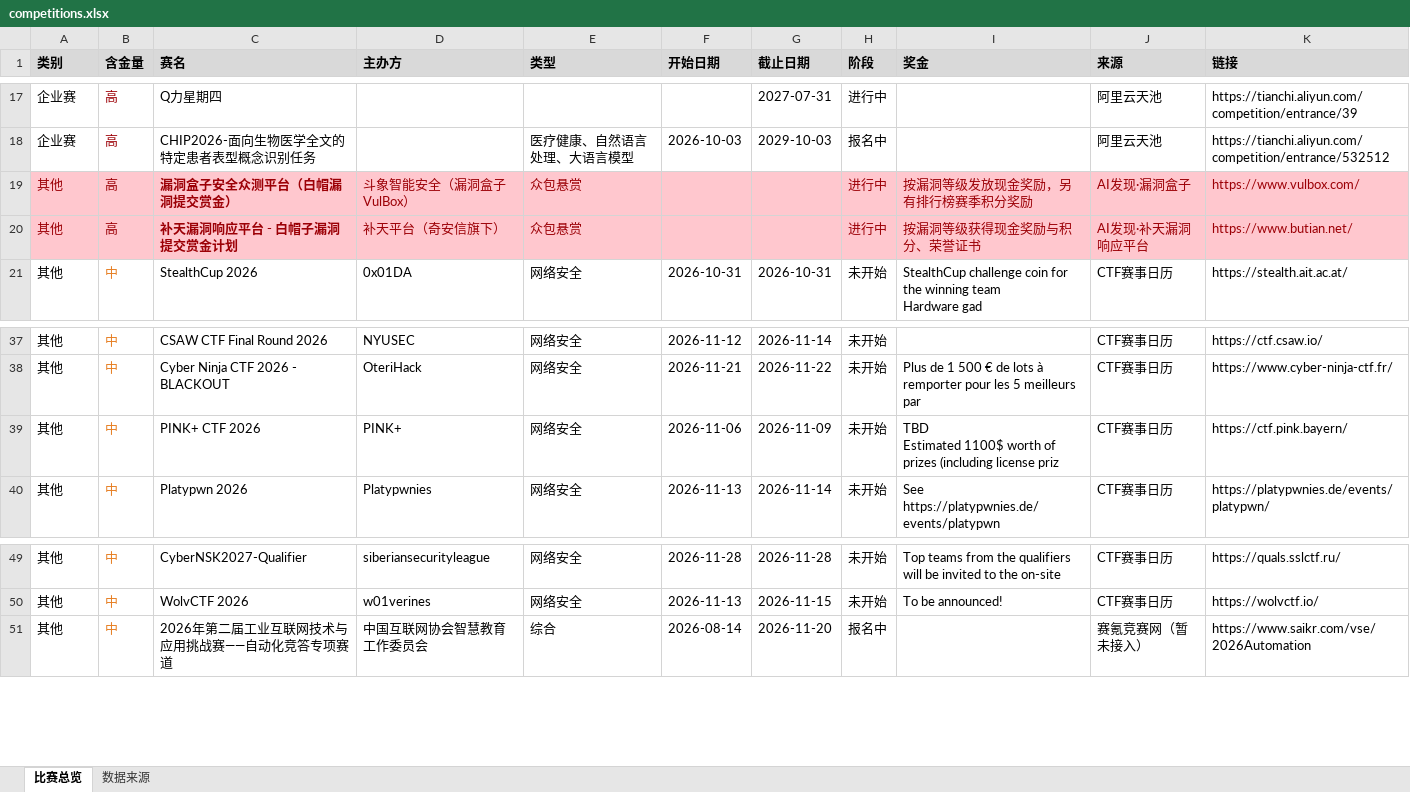
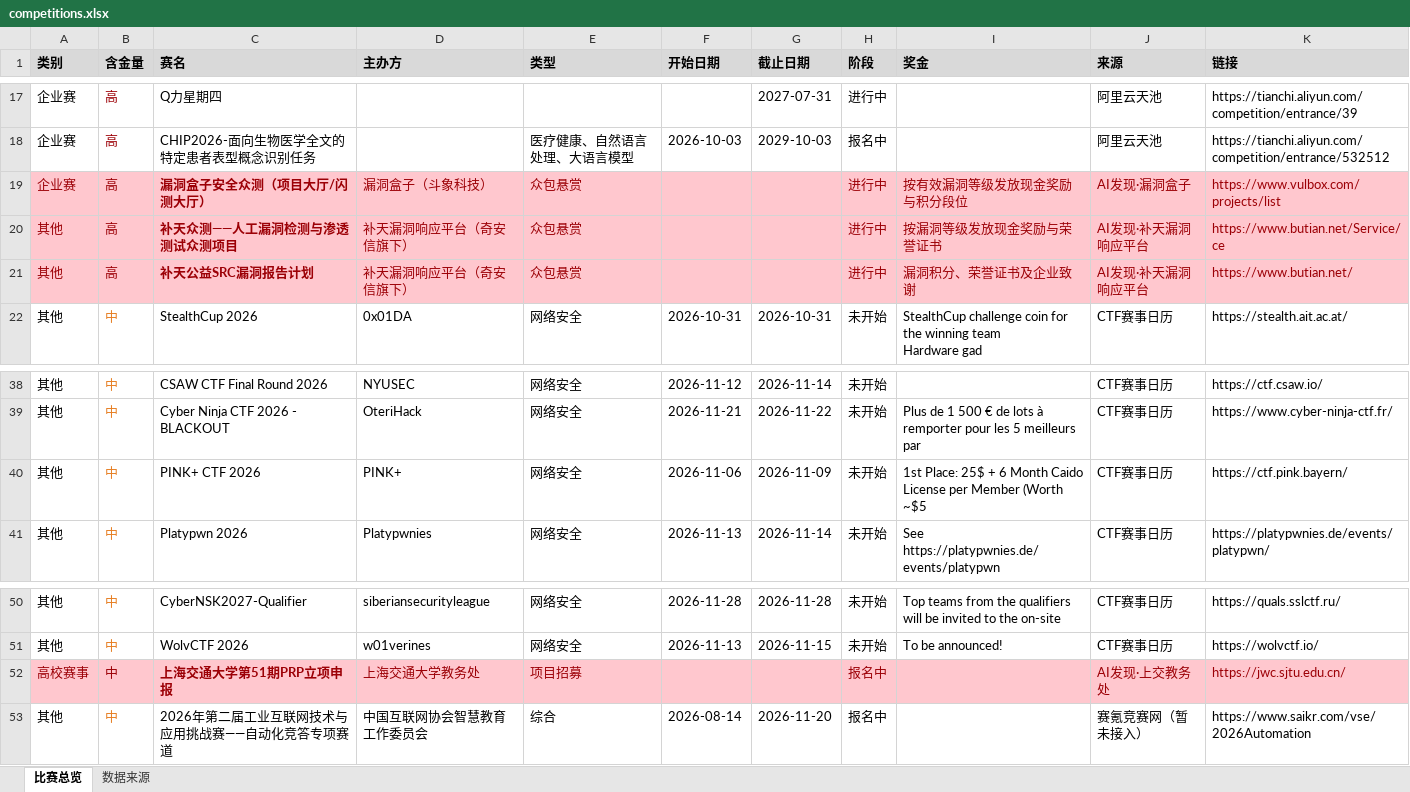
Before and after one commit to ArchaicRam/competition-radar, an Excel workbook: data/competitions.xlsx, sheet 比赛总览, drawn as a sheet; only a part is shown, gaps mark what is left out; values as stored, in another font and other column widths than the file's, no borders; addresses are those after the commit; ↵ is a line break in a cell; the diff names each change by its address in the sheet, - before the commit and + after, or states it on an @@ line.

```diff
--- a/data/competitions.xlsx (sheet 比赛总览)
+++ b/data/competitions.xlsx (sheet 比赛总览)
-A19 (类别): 其他
+A19 (类别): 企业赛
-C19 (赛名): 漏洞盒子安全众测平台（白帽漏洞提交赏金）
+C19 (赛名): 漏洞盒子安全众测（项目大厅/闪测大厅）
-D19 (主办方): 斗象智能安全（漏洞盒子 VulBox）
+D19 (主办方): 漏洞盒子（斗象科技）
-I19 (奖金): 按漏洞等级发放现金奖励，另有排行榜赛季积分奖励
+I19 (奖金): 按有效漏洞等级发放现金奖励与积分段位
-K19 (链接): https://www.vulbox.com/
+K19 (链接): https://www.vulbox.com/projects/list
+row 20: 其他 | 高 | 补天众测——人工漏洞检测与渗透测试众测项目 | 补天漏洞响应平台（奇安信旗下） | 众包悬赏 |  |  | 进行中 | 按漏洞等级发放现金奖励与荣誉证书 | AI发现·补天漏洞响应平台 | https://www.butian.net/Service/ce
-C21 (赛名): 补天漏洞响应平台 - 白帽子漏洞提交赏金计划
+C21 (赛名): 补天公益SRC漏洞报告计划
-D21 (主办方): 补天平台（奇安信旗下）
+D21 (主办方): 补天漏洞响应平台（奇安信旗下）
-I21 (奖金): 按漏洞等级获得现金奖励与积分、荣誉证书
+I21 (奖金): 漏洞积分、荣誉证书及企业致谢
-I40 (奖金): TBD ↵ Estimated 1100$ worth of prizes (including license priz
+I40 (奖金): 1st Place: 25$ + 6 Month Caido License per Member (Worth ~$5
+row 52: 高校赛事 | 中 | 上海交通大学第51期PRP立项申报 | 上海交通大学教务处 | 项目招募 |  |  | 报名中 |  | AI发现·上交教务处 | https://jwc.sjtu.edu.cn/
```
Also changed, not shown: sheet 数据来源, 2 other files.
